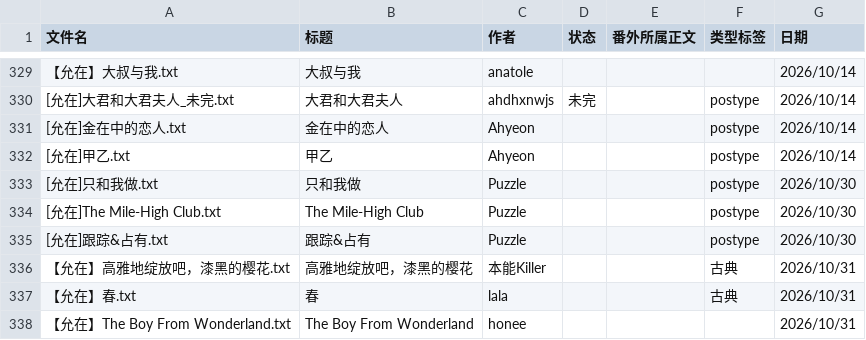
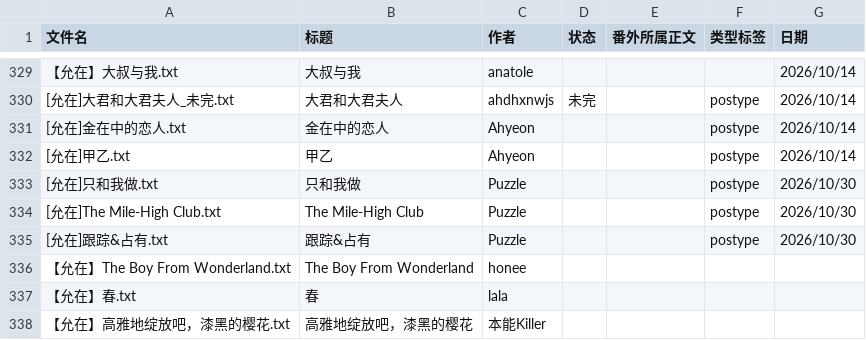
Before and after one commit to bunbearlibrary/reading-list, a CSV file: 00-books.csv, drawn as a sheet; only a part is shown, gaps mark what is left out; removed rows and columns are numbered as before the commit, all else as after; the diff names each change by its address in the sheet, - before the commit and + after, or states it on an @@ line.

Commit message:
Reorder entries in 00-books.csv

```diff
--- a/00-books.csv
+++ b/00-books.csv
-row 336: 【允在】高雅地绽放吧，漆黑的樱花.txt | 高雅地绽放吧，漆黑的樱花 | 本能Killer |  |  | 古典 | 2026/10/31
-row 337: 【允在】春.txt | 春 | lala |  |  | 古典 | 2026/10/31
-G336 (日期): 2026/10/31
+G336 (日期): (empty)
+row 337: 【允在】春.txt | 春 | lala
+row 338: 【允在】高雅地绽放吧，漆黑的樱花.txt | 高雅地绽放吧，漆黑的樱花 | 本能Killer
```
